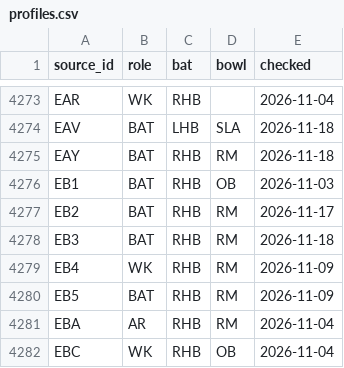
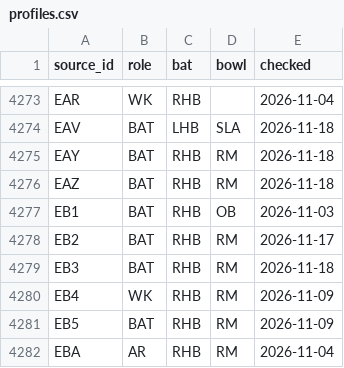
Before and after one commit to dheerajgoel17/cricket-data, a CSV file: data/profiles/profiles.csv, drawn as a sheet; only a part is shown, gaps mark what is left out; the shorter side is filled out with more unchanged rows; the diff names each change by its address in the sheet, - before the commit and + after, or states it on an @@ line.

```diff
--- a/data/profiles/profiles.csv
+++ b/data/profiles/profiles.csv
+row 4276: EAZ | BAT | RHB | RM | 2026-11-18
```
